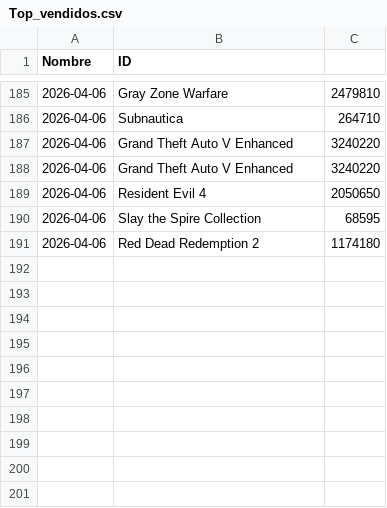
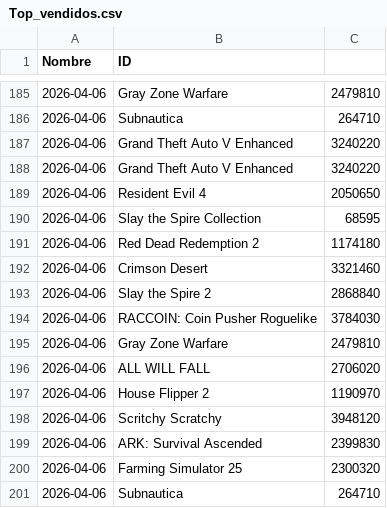
Before and after one commit to PabloOR58/spvj, a CSV file: Clean/Top_vendidos.csv, drawn as a sheet; only a part is shown, gaps mark what is left out; the diff names each change by its address in the sheet, - before the commit and + after, or states it on an @@ line.

```diff
--- a/Clean/Top_vendidos.csv
+++ b/Clean/Top_vendidos.csv
+row 192: 2026-04-06 | Crimson Desert | 3321460
+row 193: 2026-04-06 | Slay the Spire 2 | 2868840
+row 194: 2026-04-06 | RACCOIN: Coin Pusher Roguelike | 3784030
+row 195: 2026-04-06 | Gray Zone Warfare | 2479810
+row 196: 2026-04-06 | ALL WILL FALL | 2706020
+row 197: 2026-04-06 | House Flipper 2 | 1190970
+row 198: 2026-04-06 | Scritchy Scratchy | 3948120
+row 199: 2026-04-06 | ARK: Survival Ascended | 2399830
+row 200: 2026-04-06 | Farming Simulator 25 | 2300320
+row 201: 2026-04-06 | Subnautica | 264710
```
Also changed, not shown: Clean/detalles_juegos.csv, 1 other file.
